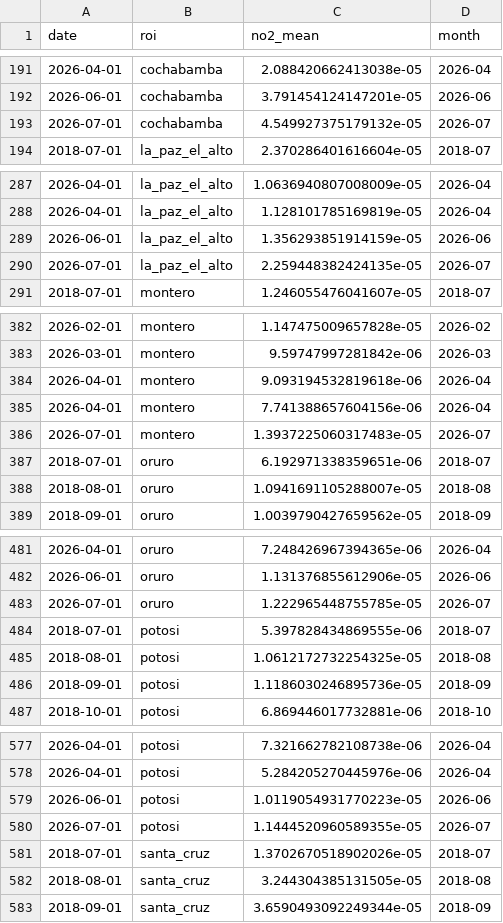
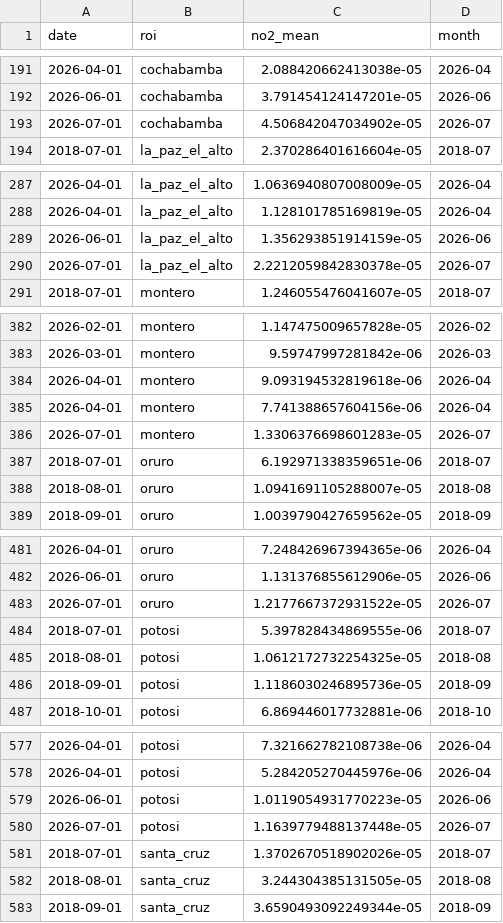
Before and after one commit to wernerhl/smog-tracker, a CSV file: data/monthly/monthly_no2.csv, drawn as a sheet; only a part is shown, gaps mark what is left out; the diff covers the shown part only.

```diff
--- a/data/monthly/monthly_no2.csv
+++ b/data/monthly/monthly_no2.csv
@@ -192,3 +192,3 @@ date,roi,no2_mean,month
 2026-06-01,cochabamba,3.791454124147201e-05,2026-06
-2026-07-01,cochabamba,4.549927375179132e-05,2026-07
+2026-07-01,cochabamba,4.506842047034902e-05,2026-07
 2018-07-01,la_paz_el_alto,2.370286401616604e-05,2018-07
@@ -289,3 +289,3 @@ date,roi,no2_mean,month
 2026-06-01,la_paz_el_alto,1.356293851914159e-05,2026-06
-2026-07-01,la_paz_el_alto,2.259448382424135e-05,2026-07
+2026-07-01,la_paz_el_alto,2.2212059842830378e-05,2026-07
 2018-07-01,montero,1.246055476041607e-05,2018-07
@@ -385,3 +385,3 @@ date,roi,no2_mean,month
 2026-04-01,montero,7.741388657604156e-06,2026-04
-2026-07-01,montero,1.3937225060317483e-05,2026-07
+2026-07-01,montero,1.3306376698601283e-05,2026-07
 2018-07-01,oruro,6.192971338359651e-06,2018-07
@@ -482,3 +482,3 @@ date,roi,no2_mean,month
 2026-06-01,oruro,1.131376855612906e-05,2026-06
-2026-07-01,oruro,1.222965448755785e-05,2026-07
+2026-07-01,oruro,1.2177667372931522e-05,2026-07
 2018-07-01,potosi,5.397828434869555e-06,2018-07
@@ -579,3 +579,3 @@ date,roi,no2_mean,month
 2026-06-01,potosi,1.0119054931770223e-05,2026-06
-2026-07-01,potosi,1.1444520960589355e-05,2026-07
+2026-07-01,potosi,1.1639779488137448e-05,2026-07
 2018-07-01,santa_cruz,1.3702670518902026e-05,2018-07
```
Also changed, not shown: 4 edited cells elsewhere in this file, data/monthly/centered_12m.csv, data/national/national_monthly.csv, 4 other files.
